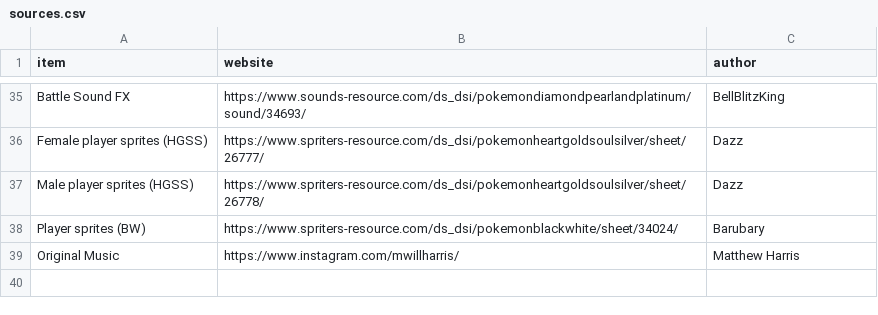
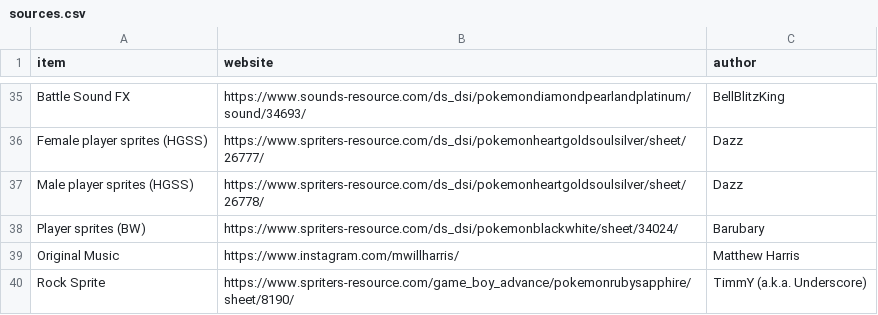
Before and after one commit to ofsouzap/PokemonObsidian, a CSV file: Assets/Resources/Data/sources.csv, drawn as a sheet; only a part is shown, gaps mark what is left out; the diff names each change by its address in the sheet, - before the commit and + after, or states it on an @@ line.

```diff
--- a/Assets/Resources/Data/sources.csv
+++ b/Assets/Resources/Data/sources.csv
+row 40: Rock Sprite | https://www.spriters-resource.com/game_boy_advance/pokemonrubysapphire/sheet/8190/ | TimmY (a.k.a. Underscore)
```
Also changed, not shown: Assets/Resources/Data/trainers.csv, Assets/Resources/Data/wildPokemonAreas.csv, 16 other files.
